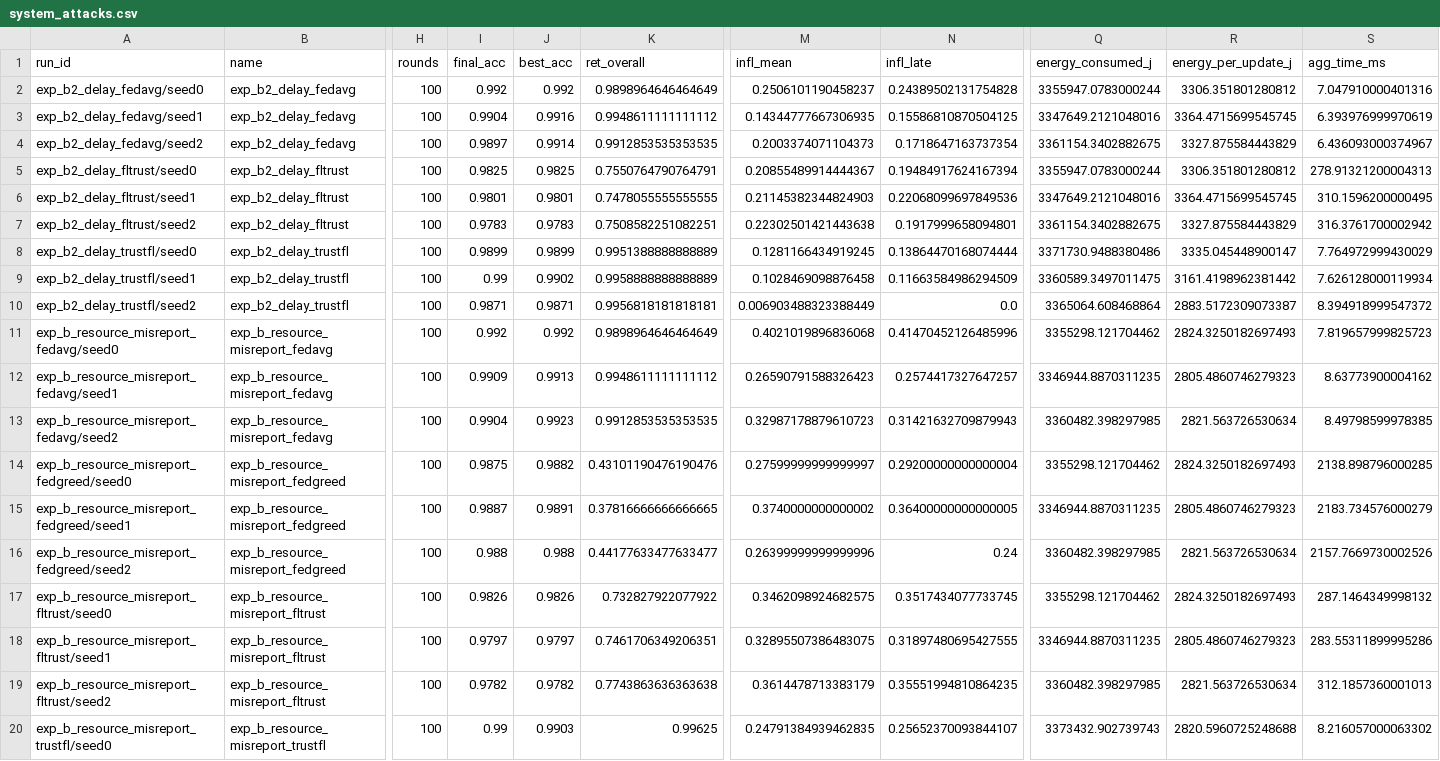
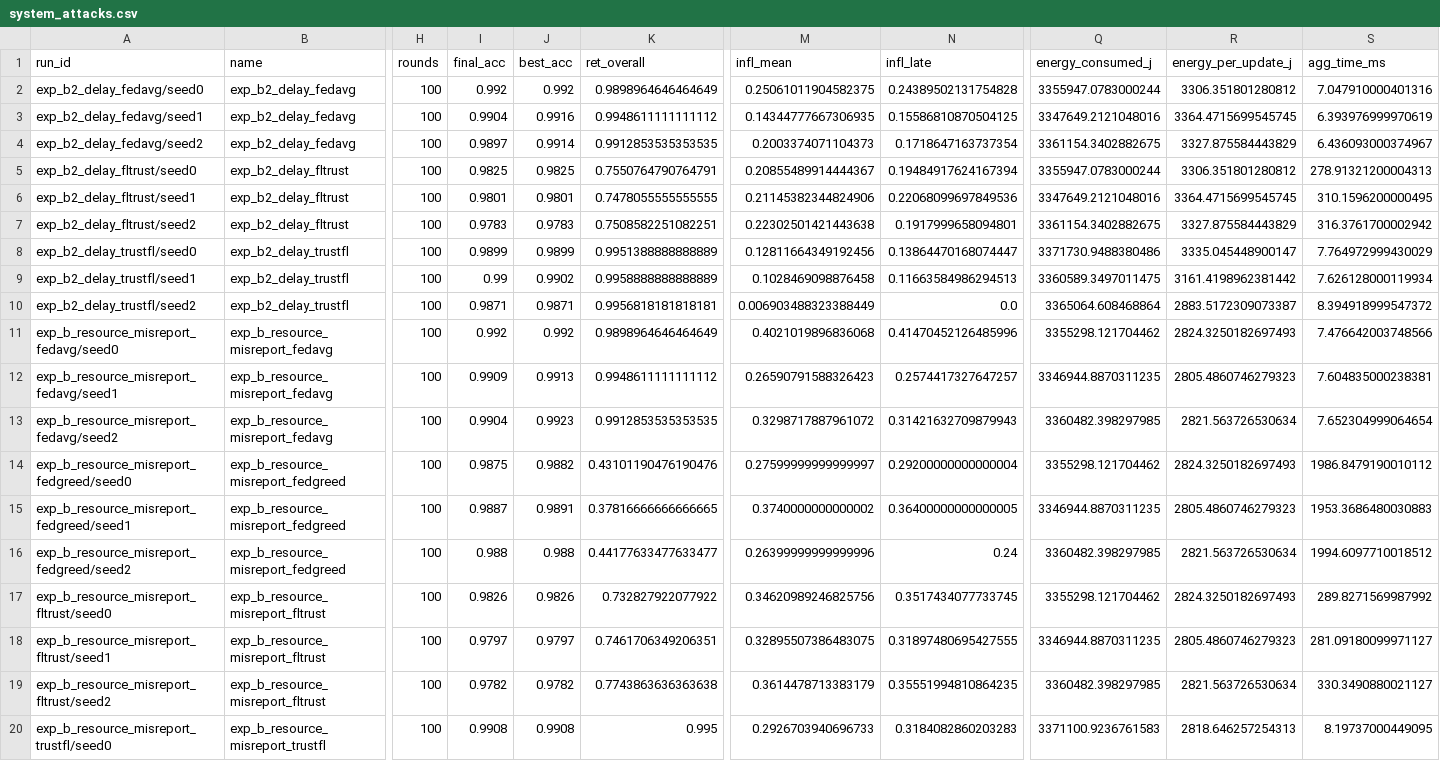
Before and after one commit to albakhrani/trustfl-uav, a CSV file: paper_assets/data/system_attacks.csv, drawn as a sheet; only a part is shown, gaps mark what is left out; the diff covers the shown part only; the diff names each change by its address in the sheet, - before the commit and + after, or states it on an @@ line.

Commit message:
R01/R02: regenerate paper_assets data, figures F1-F9, Table IV/V/VI rows and supplement from the single revision store (revision_assets_20261020/store); scalability.csv unchanged (62a88df8)

```diff
--- a/paper_assets/data/system_attacks.csv
+++ b/paper_assets/data/system_attacks.csv
-M2 (infl_mean): 0.2506101190458237
+M2 (infl_mean): 0.25061011904582375
-M6 (infl_mean): 0.21145382344824903
+M6 (infl_mean): 0.21145382344824906
-M8 (infl_mean): 0.1281166434919245
+M8 (infl_mean): 0.12811664349192456
-N8 (infl_late): 0.13864470168074444
+N8 (infl_late): 0.13864470168074447
-N9 (infl_late): 0.11663584986294509
+N9 (infl_late): 0.11663584986294513
-S11 (agg_time_ms): 7.819657999825723
+S11 (agg_time_ms): 7.476642003748566
-S12 (agg_time_ms): 8.63773900004162
+S12 (agg_time_ms): 7.604835000238381
-M13 (infl_mean): 0.32987178879610723
+M13 (infl_mean): 0.3298717887961072
-S13 (agg_time_ms): 8.49798599978385
+S13 (agg_time_ms): 7.652304999064654
-S14 (agg_time_ms): 2138.898796000285
+S14 (agg_time_ms): 1986.8479190010112
-S15 (agg_time_ms): 2183.734576000279
+S15 (agg_time_ms): 1953.3686480030883
-S16 (agg_time_ms): 2157.7669730002526
+S16 (agg_time_ms): 1994.6097710018512
-M17 (infl_mean): 0.3462098924682575
+M17 (infl_mean): 0.34620989246825756
-S17 (agg_time_ms): 287.1464349998132
+S17 (agg_time_ms): 289.8271569987992
-S18 (agg_time_ms): 283.55311899995286
+S18 (agg_time_ms): 281.09180099971127
-S19 (agg_time_ms): 312.1857360001013
+S19 (agg_time_ms): 330.3490880021127
-I20 (final_acc): 0.99
+I20 (final_acc): 0.9908
-J20 (best_acc): 0.9903
+J20 (best_acc): 0.9908
-K20 (ret_overall): 0.99625
+K20 (ret_overall): 0.995
-M20 (infl_mean): 0.24791384939462835
+M20 (infl_mean): 0.2926703940696733
-N20 (infl_late): 0.25652370093844107
+N20 (infl_late): 0.3184082860203283
-Q20 (energy_consumed_j): 3373432.902739743
+Q20 (energy_consumed_j): 3371100.9236761583
-R20 (energy_per_update_j): 2820.5960725248688
+R20 (energy_per_update_j): 2818.646257254313
-S20 (agg_time_ms): 8.216057000063302
+S20 (agg_time_ms): 8.19737000449095
```
Also changed, not shown: 56 edited cells elsewhere in this file, paper_assets/data/fidelity_jump.csv, paper_assets/data/hardened_dual.csv, 46 other files.
